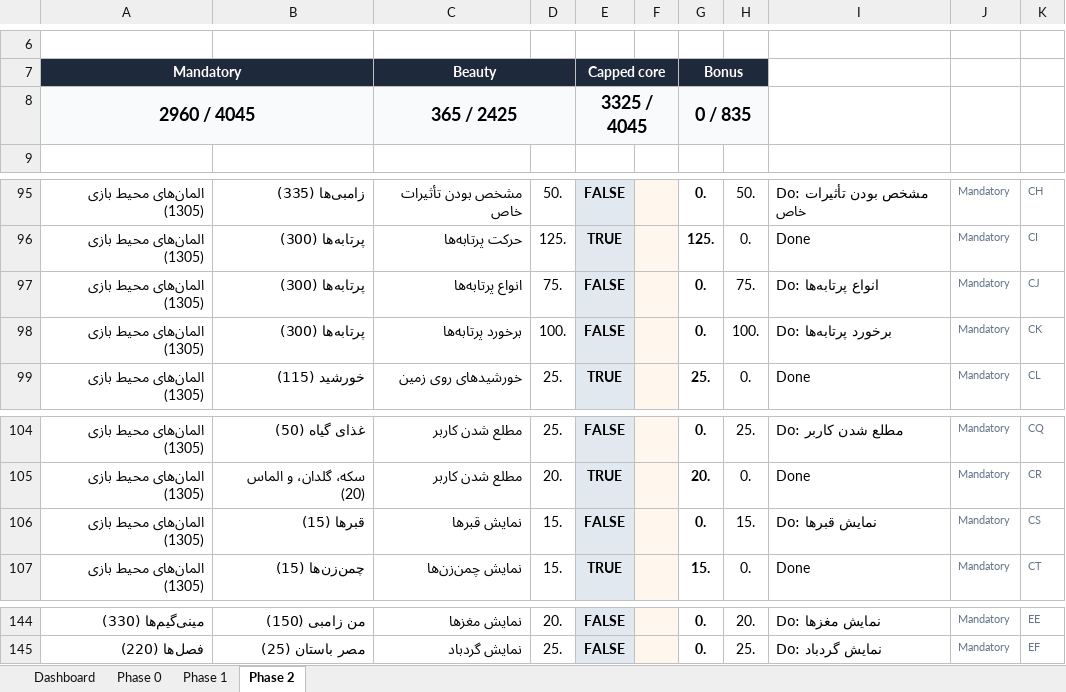
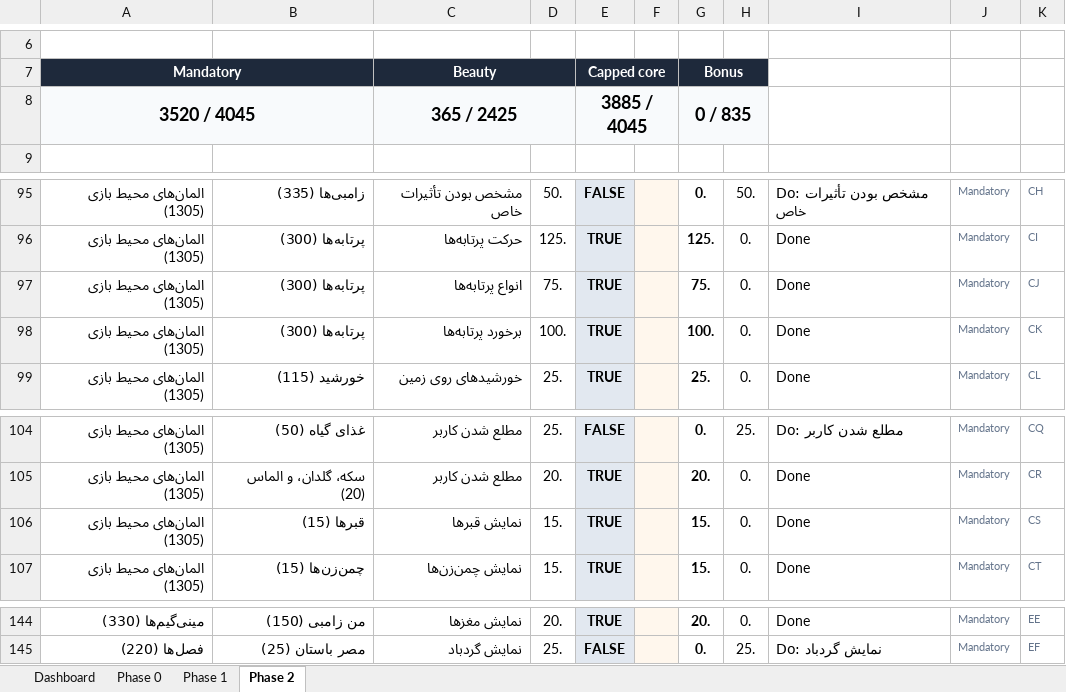
Before and after one commit to rezaxgz/Plants-vs-Zombies-2, an Excel workbook: ap project documents/AP_project_2026_one_team_tracker.xlsx, sheet Phase 2, drawn as a sheet; only a part is shown, gaps mark what is left out; values as stored, in another font and other column widths than the file's, no borders; conditional formats not drawn; the diff covers the shown part only; the diff names each change by its address in the sheet, - before the commit and + after, or states it on an @@ line.

```diff
--- a/ap project documents/AP_project_2026_one_team_tracker.xlsx (sheet Phase 2)
+++ b/ap project documents/AP_project_2026_one_team_tracker.xlsx (sheet Phase 2)
-A8: 2960 / 4045
+A8: 3520 / 4045
-E8: 3325 / 4045
+E8: 3885 / 4045
-E97:E98: FALSE
+E97:E98: TRUE
-G97: 0.
+G97: 75.
-H97: 75.
+H97: 0.
-I97: Do: انواع پرتابه‌ها
+I97: Done
-G98: 0.
+G98: 100.
-H98: 100.
+H98: 0.
-I98: Do: برخورد پرتابه‌ها
+I98: Done
-E106: FALSE
+E106: TRUE
-G106: 0.
+G106: 15.
-H106: 15.
+H106: 0.
-I106: Do: نمایش قبرها
+I106: Done
-E144: FALSE
+E144: TRUE
-G144: 0.
+G144: 20.
-H144: 20.
+H144: 0.
-I144: Do: نمایش مغز‌ها
+I144: Done
```
Also changed, not shown: 48 edited cells elsewhere in this sheet, sheet Dashboard, 13 other files.
